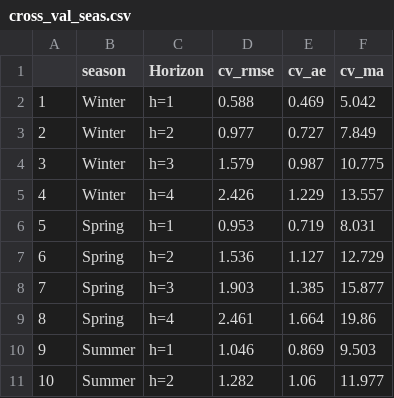
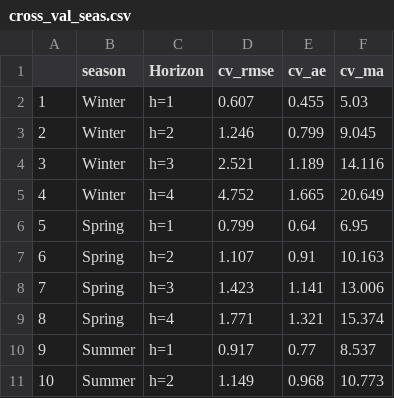
Before and after one commit to BradenJudson/somass_forecast, a CSV file: weekly/cross_val_seas.csv, drawn as a sheet; only a part is shown; the diff covers the shown part only.

```diff
--- a/weekly/cross_val_seas.csv
+++ b/weekly/cross_val_seas.csv
@@ -1,11 +1,11 @@
 "","season","Horizon","cv_rmse","cv_ae","cv_ma"
-"1","Winter","h=1",0.588,0.469,5.042
-"2","Winter","h=2",0.977,0.727,7.849
-"3","Winter","h=3",1.579,0.987,10.775
-"4","Winter","h=4",2.426,1.229,13.557
-"5","Spring","h=1",0.953,0.719,8.031
-"6","Spring","h=2",1.536,1.127,12.729
-"7","Spring","h=3",1.903,1.385,15.877
-"8","Spring","h=4",2.461,1.664,19.86
-"9","Summer","h=1",1.046,0.869,9.503
-"10","Summer","h=2",1.282,1.06,11.977
+"1","Winter","h=1",0.607,0.455,5.03
+"2","Winter","h=2",1.246,0.799,9.045
+"3","Winter","h=3",2.521,1.189,14.116
+"4","Winter","h=4",4.752,1.665,20.649
+"5","Spring","h=1",0.799,0.64,6.95
+"6","Spring","h=2",1.107,0.91,10.163
+"7","Spring","h=3",1.423,1.141,13.006
+"8","Spring","h=4",1.771,1.321,15.374
+"9","Summer","h=1",0.917,0.77,8.537
+"10","Summer","h=2",1.149,0.968,10.773
```
Also changed, not shown: 18 edited cells elsewhere in this file, weekly/arima_models.csv, 10 other files.
